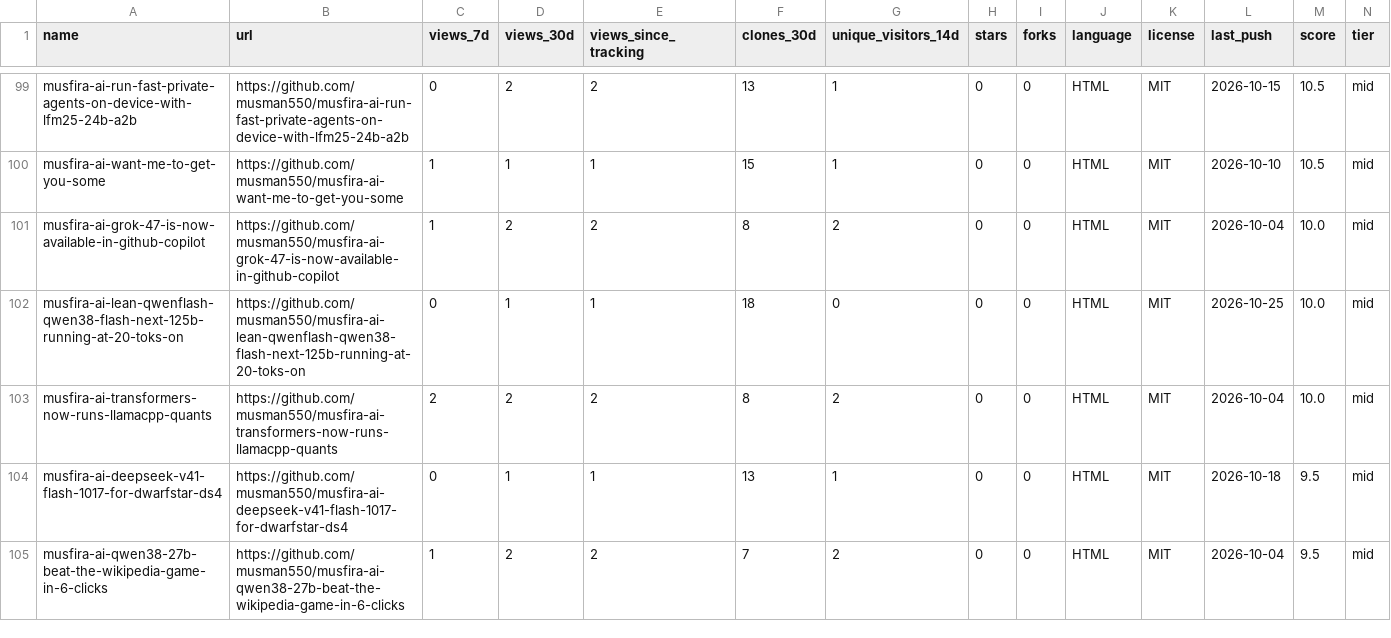
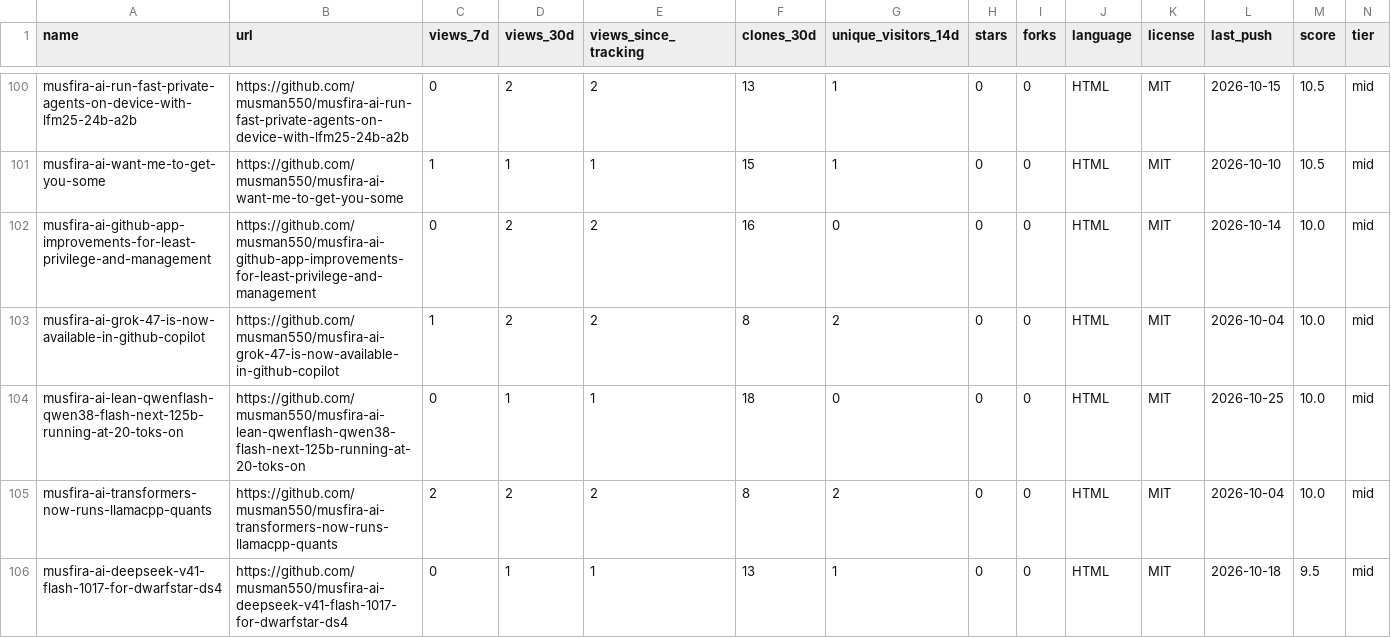
Before and after one commit to musman550/github-traffic-analytics-dashboard, a CSV file: docs/data/repos.csv, drawn as a sheet; only a part is shown, gaps mark what is left out; the shorter side is filled out with more unchanged rows; the diff covers the shown part only.

```diff
--- a/docs/data/repos.csv
+++ b/docs/data/repos.csv
@@ -100,2 +101,3 @@ musfira-ai-run-fast-private-agents-on-device-with-lfm25-24b-a2b,https://github.c
 musfira-ai-want-me-to-get-you-some,https://github.com/musman550/musfira-ai-want-me-to-get-you-some,1,1,1,15,1,0,0,HTML,MIT,2026-10-10,10.5,mid
+musfira-ai-github-app-improvements-for-least-privilege-and-management,https://github.com/musman550/musfira-ai-github-app-improvements-for-least-privilege-and-management,0,2,2,16,0,0,0,HTML,MIT,2026-10-14,10.0,mid
 musfira-ai-grok-47-is-now-available-in-github-copilot,https://github.com/musman550/musfira-ai-grok-47-is-now-available-in-github-copilot,1,2,2,8,2,0,0,HTML,MIT,2026-10-04,10.0,mid
```
Also changed, not shown: 5 added rows, 5 removed rows and 10 edited cells elsewhere in this file, docs/data/daily.csv, 35 other files.
